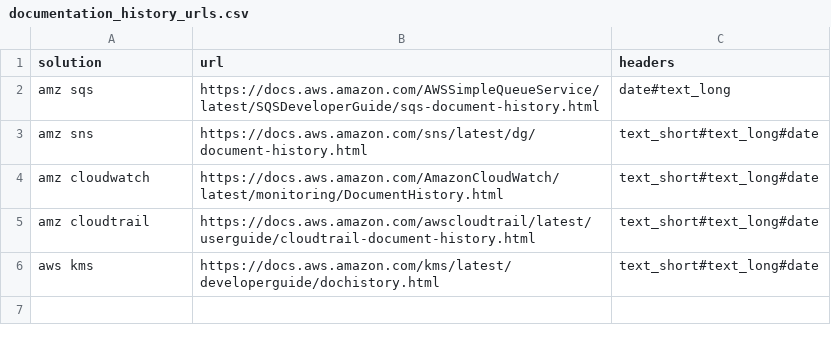
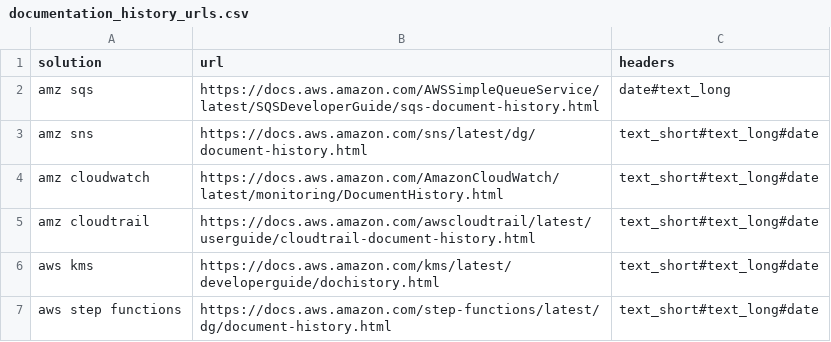
Before and after one commit to wirsel/aws_public, a CSV file: documentation_history/documentation_history_urls.csv, drawn as a sheet.

Commit message:
Update documentation_history_urls.csv

```diff
--- a/documentation_history/documentation_history_urls.csv
+++ b/documentation_history/documentation_history_urls.csv
@@ -6 +6,2 @@ amz cloudtrail|https://docs.aws.amazon.com/awscloudtrail/latest/userguide/cloudt
 aws kms|https://docs.aws.amazon.com/kms/latest/developerguide/dochistory.html|text_short#text_long#date
+aws step functions|https://docs.aws.amazon.com/step-functions/latest/dg/document-history.html|text_short#text_long#date
```
